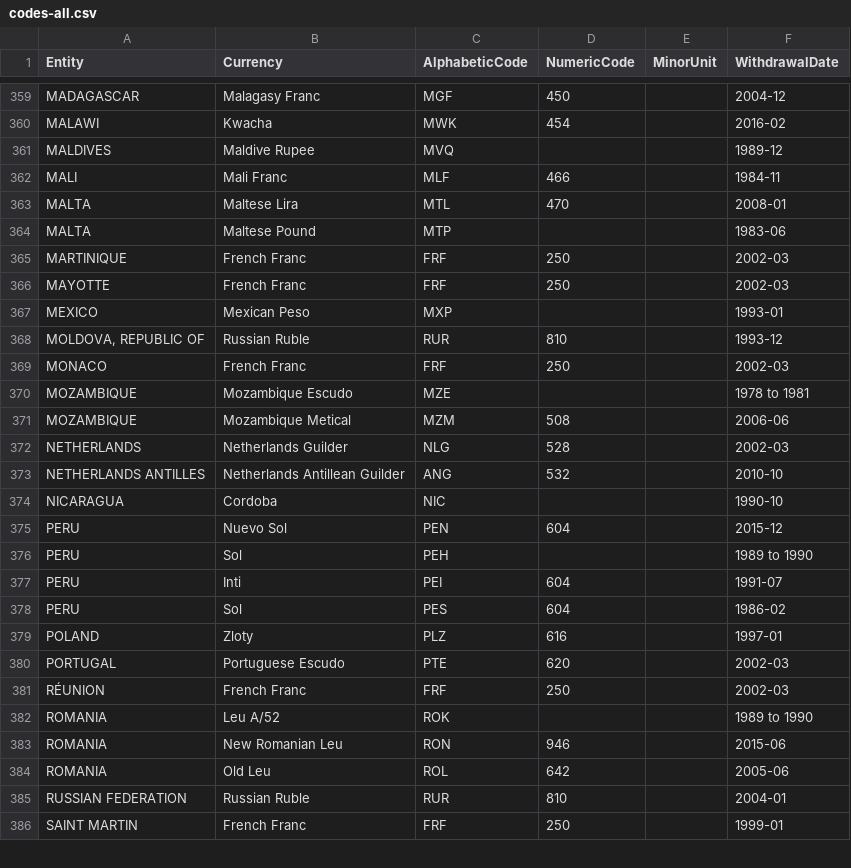
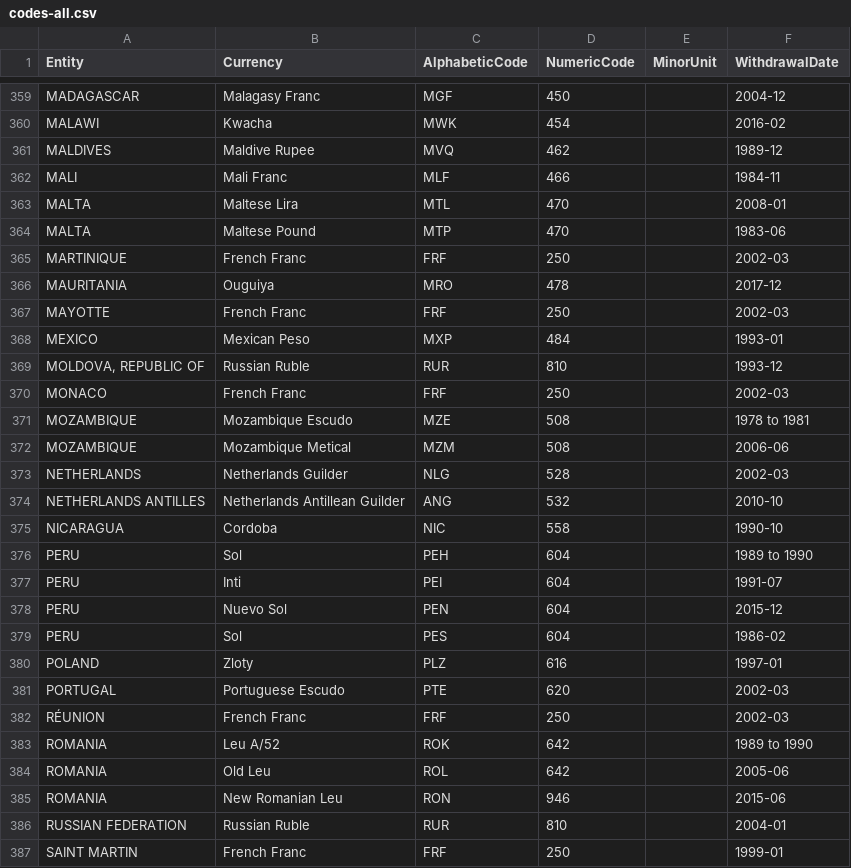
Before and after one commit to datasets/currency-codes, a CSV file: data/codes-all.csv, drawn as a sheet; only a part is shown, gaps mark what is left out; the diff covers the shown part only.

Commit message:
[s][archive,data]: Added newest data

```diff
--- a/data/codes-all.csv
+++ b/data/codes-all.csv
@@ -360,12 +360,13 @@ MADAGASCAR,Malagasy Franc,MGF,450,,2004-12
 MALAWI,Kwacha,MWK,454,,2016-02
-MALDIVES,Maldive Rupee,MVQ,,,1989-12
+MALDIVES,Maldive Rupee,MVQ,462,,1989-12
 MALI,Mali Franc,MLF,466,,1984-11
 MALTA,Maltese Lira,MTL,470,,2008-01
-MALTA,Maltese Pound,MTP,,,1983-06
+MALTA,Maltese Pound,MTP,470,,1983-06
 MARTINIQUE,French Franc,FRF,250,,2002-03
+MAURITANIA,Ouguiya,MRO,478,,2017-12
 MAYOTTE,French Franc,FRF,250,,2002-03
-MEXICO,Mexican Peso,MXP,,,1993-01
+MEXICO,Mexican Peso,MXP,484,,1993-01
 "MOLDOVA, REPUBLIC OF",Russian Ruble,RUR,810,,1993-12
 MONACO,French Franc,FRF,250,,2002-03
-MOZAMBIQUE,Mozambique Escudo,MZE,,,1978 to 1981
+MOZAMBIQUE,Mozambique Escudo,MZE,508,,1978 to 1981
 MOZAMBIQUE,Mozambique Metical,MZM,508,,2006-06
@@ -373,6 +374,6 @@ NETHERLANDS,Netherlands Guilder,NLG,528,,2002-03
 NETHERLANDS ANTILLES,Netherlands Antillean Guilder,ANG,532,,2010-10
-NICARAGUA,Cordoba,NIC,,,1990-10
+NICARAGUA,Cordoba,NIC,558,,1990-10
+PERU,Sol,PEH,604,,1989 to 1990
+PERU,Inti,PEI,604,,1991-07
 PERU,Nuevo Sol ,PEN,604,,2015-12
-PERU,Sol,PEH,,,1989 to 1990
-PERU,Inti,PEI,604,,1991-07
 PERU,Sol,PES,604,,1986-02
@@ -381,5 +382,5 @@ PORTUGAL,Portuguese Escudo,PTE,620,,2002-03
 RÉUNION,French Franc,FRF,250,,2002-03
-ROMANIA,Leu A/52,ROK,,,1989 to 1990
+ROMANIA,Leu A/52,ROK,642,,1989 to 1990
+ROMANIA,Old Leu,ROL,642,,2005-06
 ROMANIA,New Romanian Leu ,RON,946,,2015-06
-ROMANIA,Old Leu,ROL,642,,2005-06
 RUSSIAN FEDERATION,Russian Ruble,RUR,810,,2004-01
```
Also changed, not shown: 4 added rows, 1 removed row, 1 moved row and 45 edited cells elsewhere in this file, 2 other files.
